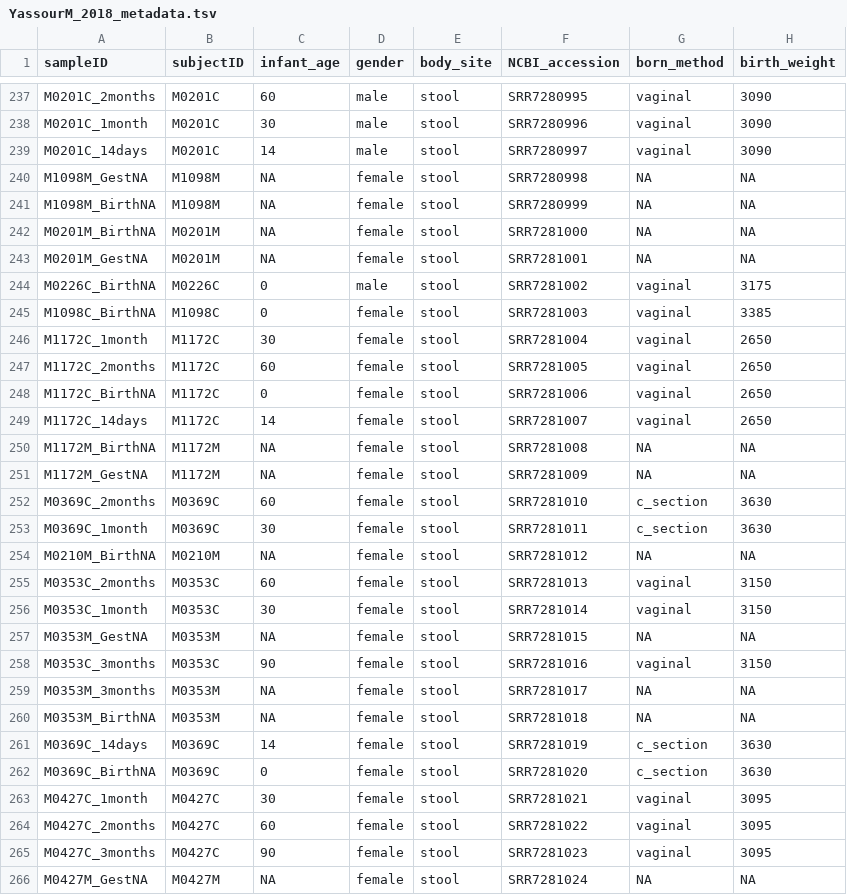
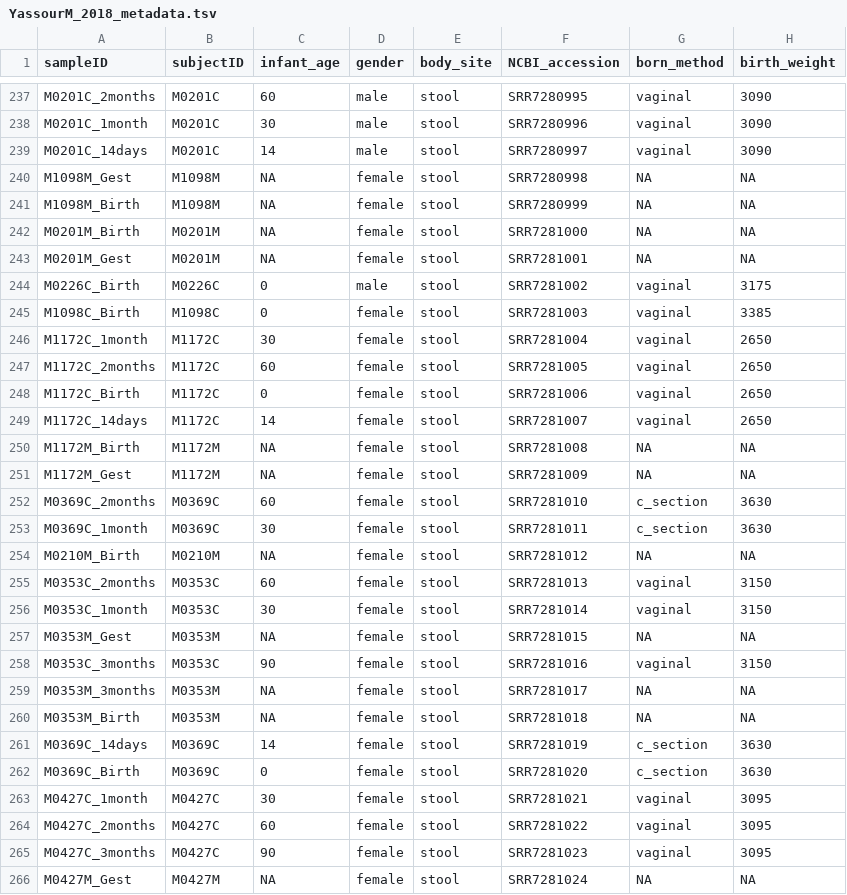
Before and after one commit to waldronlab/curatedMetagenomicDataCuration, a TSV file: inst/curated/YassourM_2018/YassourM_2018_metadata.tsv, drawn as a sheet; only a part is shown, gaps mark what is left out; the diff covers the shown part only; the diff names each change by its address in the sheet, - before the commit and + after, or states it on an @@ line.

```diff
--- a/inst/curated/YassourM_2018/YassourM_2018_metadata.tsv
+++ b/inst/curated/YassourM_2018/YassourM_2018_metadata.tsv
-A240 (sampleID): M1098M_GestNA
+A240 (sampleID): M1098M_Gest
-A241 (sampleID): M1098M_BirthNA
+A241 (sampleID): M1098M_Birth
-A242 (sampleID): M0201M_BirthNA
+A242 (sampleID): M0201M_Birth
-A243 (sampleID): M0201M_GestNA
+A243 (sampleID): M0201M_Gest
-A244 (sampleID): M0226C_BirthNA
+A244 (sampleID): M0226C_Birth
-A245 (sampleID): M1098C_BirthNA
+A245 (sampleID): M1098C_Birth
-A248 (sampleID): M1172C_BirthNA
+A248 (sampleID): M1172C_Birth
-A250 (sampleID): M1172M_BirthNA
+A250 (sampleID): M1172M_Birth
-A251 (sampleID): M1172M_GestNA
+A251 (sampleID): M1172M_Gest
-A254 (sampleID): M0210M_BirthNA
+A254 (sampleID): M0210M_Birth
-A257 (sampleID): M0353M_GestNA
+A257 (sampleID): M0353M_Gest
-A260 (sampleID): M0353M_BirthNA
+A260 (sampleID): M0353M_Birth
-A262 (sampleID): M0369C_BirthNA
+A262 (sampleID): M0369C_Birth
-A266 (sampleID): M0427M_GestNA
+A266 (sampleID): M0427M_Gest
```
Also changed, not shown: 113 edited cells elsewhere in this file.
